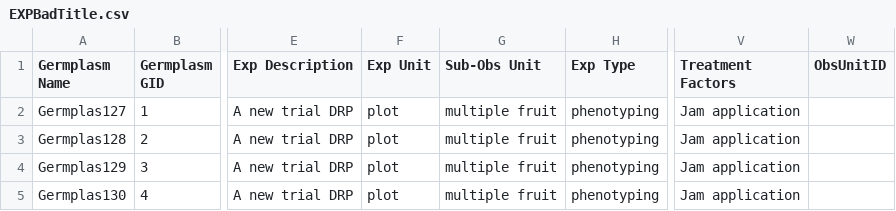
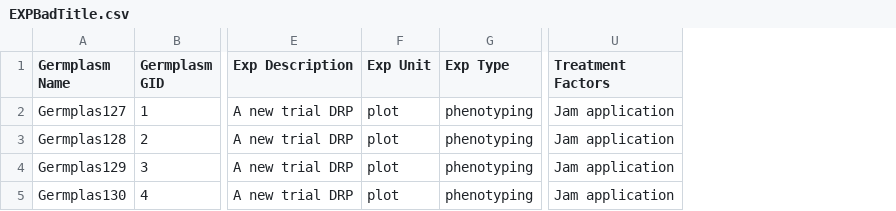
Before and after one commit to Breeding-Insight/taf, a CSV file: src/files/ExperimentsImport/EXPBadTitle.csv, drawn as a sheet; only a part is shown, gaps mark what is left out; the diff names each change by its address in the sheet, - before the commit and + after, or states it on an @@ line.

Commit message:
Remove the Sub Unit Id and Sub-Obs Unit columns from Experiments & Observation import file.

```diff
--- a/src/files/ExperimentsImport/EXPBadTitle.csv
+++ b/src/files/ExperimentsImport/EXPBadTitle.csv
-column G (Sub-Obs Unit), rows 2-5: all multiple fruit
-column W (ObsUnitID), empty
```
Also changed, not shown: src/files/ExperimentsImport/BI-1146-multi-exp-test.csv, src/files/ExperimentsImport/BI-1146-starter.csv, 3 other files.
